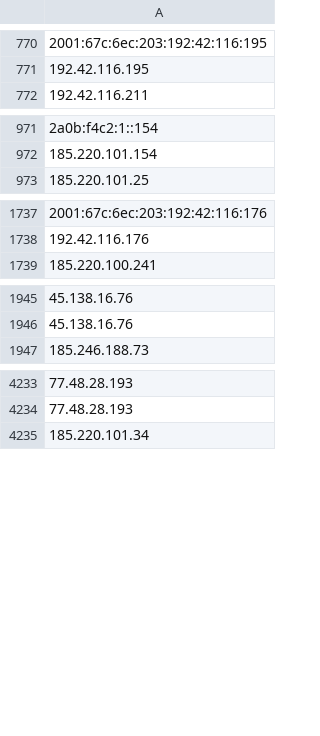
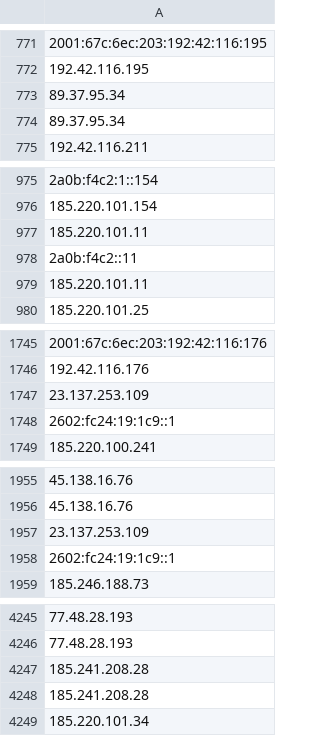
Before and after one commit to onlyforbakup/awesome-lists, a CSV file: Lists/TOR/only_tor_exit_nodes_IP_list.csv, drawn as a sheet; only a part is shown, gaps mark what is left out; the diff covers the shown part only; the diff names each change by its address in the sheet, - before the commit and + after, or states it on an @@ line.

```diff
--- a/Lists/TOR/only_tor_exit_nodes_IP_list.csv
+++ b/Lists/TOR/only_tor_exit_nodes_IP_list.csv
+row 773: 89.37.95.34
+row 774: 89.37.95.34
+row 977: 185.220.101.11
+row 978: 2a0b:f4c2::11
+row 979: 185.220.101.11
+row 1747: 23.137.253.109
+row 1748: 2602:fc24:19:1c9::1
+row 1957: 23.137.253.109
+row 1958: 2602:fc24:19:1c9::1
+row 4247: 185.241.208.28
+row 4248: 185.241.208.28
```
Also changed, not shown: 5 added rows and 1 edited cell elsewhere in this file, Lists/TOR/only_tor_guard_nodes_IP_list.csv, 2 other files.
